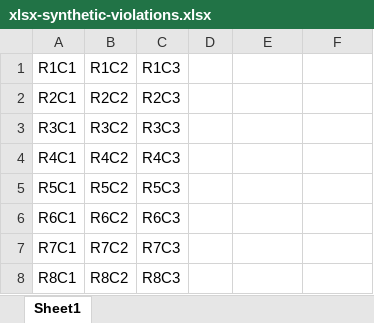
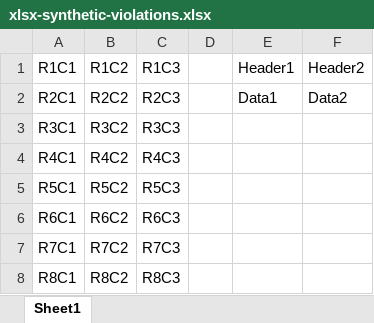
Before and after one commit to jeremyyuAWS/acp, an Excel workbook: test-corpus/oracle/xlsx-synthetic-violations.xlsx, sheet Sheet1, drawn as a sheet; only a part is shown; values as stored, in another font and other column widths than the file's, no borders; table styles not drawn; the diff names each change by its address in the sheet, - before the commit and + after, or states it on an @@ line.

```diff
--- a/test-corpus/oracle/xlsx-synthetic-violations.xlsx (sheet Sheet1)
+++ b/test-corpus/oracle/xlsx-synthetic-violations.xlsx (sheet Sheet1)
-E1: (empty)
+E1: Header1
-F1: (empty)
+F1: Header2
-E2 (Header1): (empty)
+E2 (Header1): Data1
-F2 (Header2): (empty)
+F2 (Header2): Data2
```
Also changed, not shown: 23 other files.
